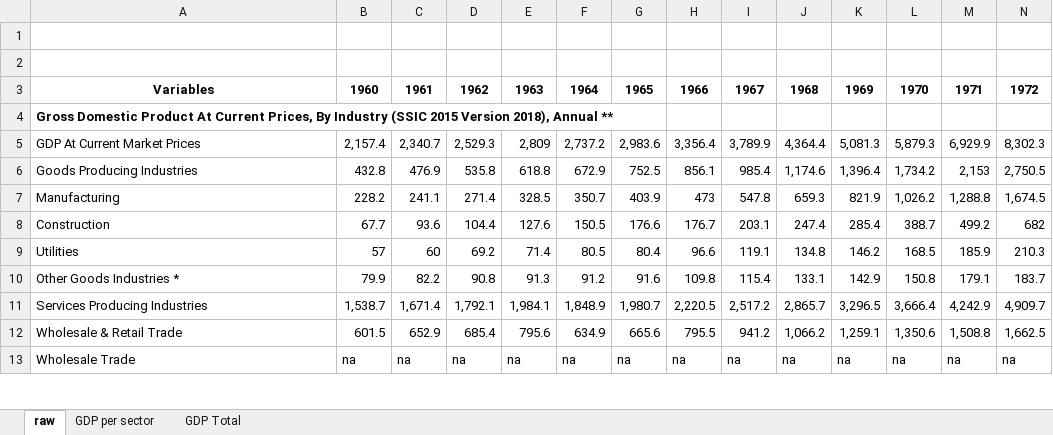
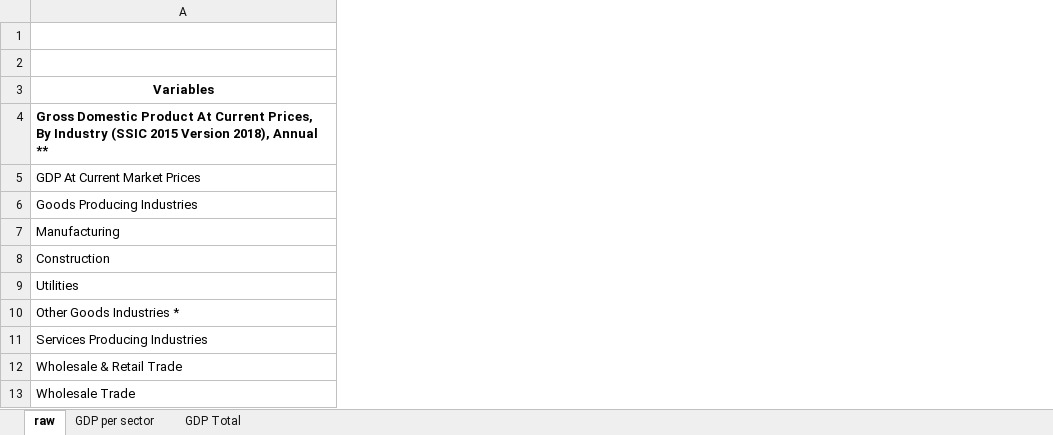
Before and after one commit to samsea18/F5-APM, an Excel workbook: data/SG GDP Total and by Industry ANNUAL.xlsx, sheet raw, drawn as a sheet; only a part is shown; values as stored, in another font and other column widths than the file's, no borders; the diff covers the shown part only; the diff names each change by its address in the sheet, - before the commit and + after, or states it on an @@ line.

```diff
--- a/data/SG GDP Total and by Industry ANNUAL.xlsx (sheet raw)
+++ b/data/SG GDP Total and by Industry ANNUAL.xlsx (sheet raw)
@@ column B hidden, rows 3-13: 1960 |  | 2,157.4 | 432.8 | 228.2 | 67.7 | 57 | 79.9 | 1,538.7 | 601.5 | na @@
@@ column C hidden, rows 3-13: 1961 |  | 2,340.7 | 476.9 | 241.1 | 93.6 | 60 | 82.2 | 1,671.4 | 652.9 | na @@
@@ column D hidden, rows 3-13: 1962 |  | 2,529.3 | 535.8 | 271.4 | 104.4 | 69.2 | 90.8 | 1,792.1 | 685.4 | na @@
@@ column E hidden, rows 3-13: 1963 |  | 2,809 | 618.8 | 328.5 | 127.6 | 71.4 | 91.3 | 1,984.1 | 795.6 | na @@
@@ column F hidden, rows 3-13: 1964 |  | 2,737.2 | 672.9 | 350.7 | 150.5 | 80.5 | 91.2 | 1,848.9 | 634.9 | na @@
@@ column G hidden, rows 3-13: 1965 |  | 2,983.6 | 752.5 | 403.9 | 176.6 | 80.4 | 91.6 | 1,980.7 | 665.6 | na @@
@@ column H hidden, rows 3-13: 1966 |  | 3,356.4 | 856.1 | 473 | 176.7 | 96.6 | 109.8 | 2,220.5 | 795.5 | na @@
@@ column I hidden, rows 3-13: 1967 |  | 3,789.9 | 985.4 | 547.8 | 203.1 | 119.1 | 115.4 | 2,517.2 | 941.2 | na @@
@@ column J hidden, rows 3-13: 1968 |  | 4,364.4 | 1,174.6 | 659.3 | 247.4 | 134.8 | 133.1 | 2,865.7 | 1,066.2 | na @@
@@ column K hidden, rows 3-13: 1969 |  | 5,081.3 | 1,396.4 | 821.9 | 285.4 | 146.2 | 142.9 | 3,296.5 | 1,259.1 | na @@
@@ column L hidden, rows 3-13: 1970 |  | 5,879.3 | 1,734.2 | 1,026.2 | 388.7 | 168.5 | 150.8 | 3,666.4 | 1,350.6 | na @@
@@ column M hidden, rows 3-13: 1971 |  | 6,929.9 | 2,153 | 1,288.8 | 499.2 | 185.9 | 179.1 | 4,242.9 | 1,508.8 | na @@
@@ column N hidden, rows 3-13: 1972 |  | 8,302.3 | 2,750.5 | 1,674.5 | 682 | 210.3 | 183.7 | 4,909.7 | 1,662.5 | na @@
```
Also changed, not shown: 46 removed columns elsewhere in this sheet, sheet GDP per sector, sheet GDP Total, data/GES_SG_2013-2019.xlsm, data/Labour Force SG.xlsx, 1 other file.
